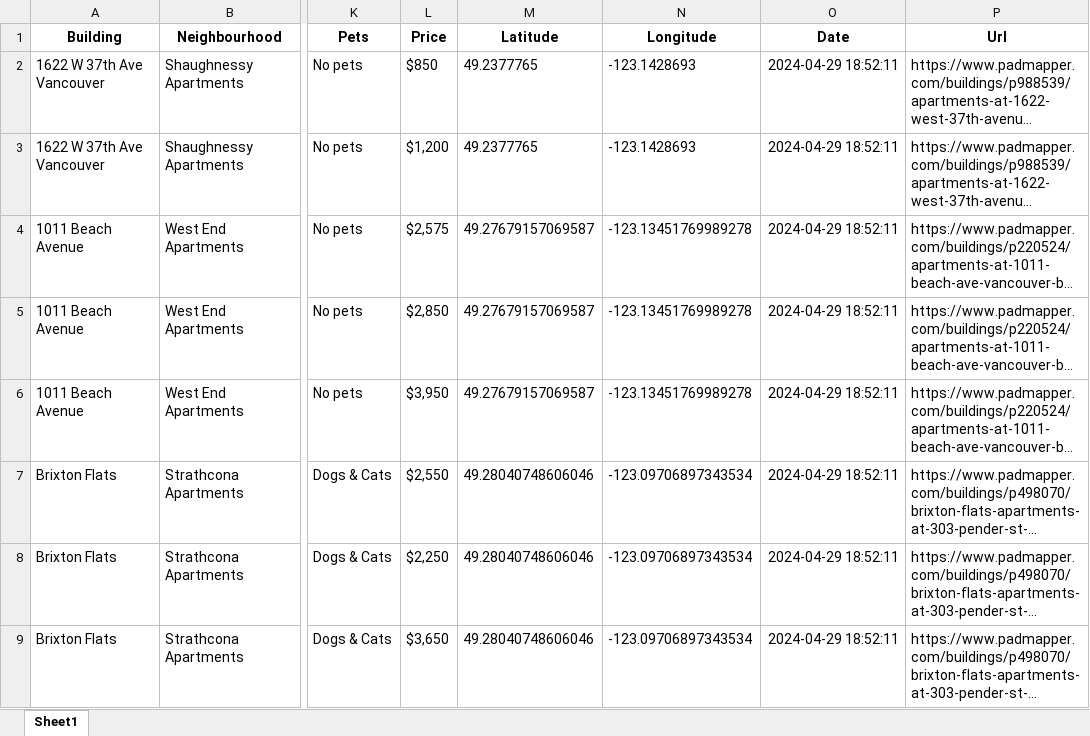
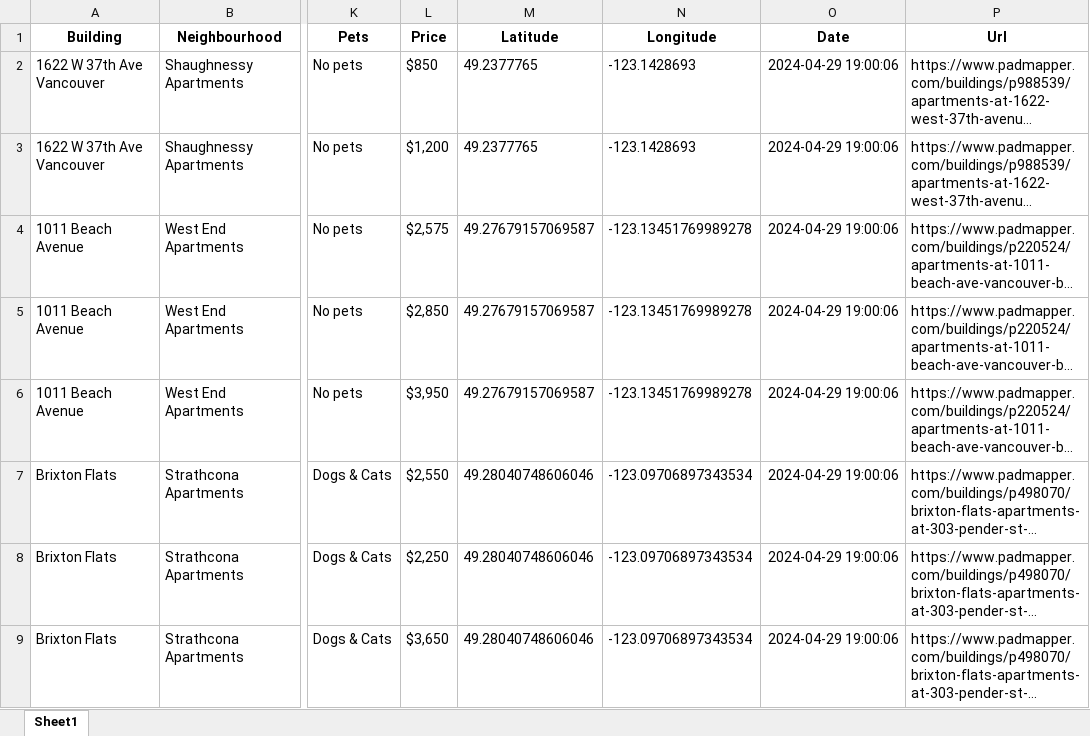
Before and after one commit to adamc-forum/RentalScraper, an Excel workbook: data/raw_data/04-2024_raw_listings.xlsx, sheet Sheet1, drawn as a sheet; only a part is shown, gaps mark what is left out; long unchanged cells end in …; values as stored, in another font and other column widths than the file's, no borders; the diff names each change by its address in the sheet, - before the commit and + after, or states it on an @@ line.

```diff
--- a/data/raw_data/04-2024_raw_listings.xlsx (sheet Sheet1)
+++ b/data/raw_data/04-2024_raw_listings.xlsx (sheet Sheet1)
-O2:O9 (Date): 2024-04-29 18:52:11
+O2:O9 (Date): 2024-04-29 19:00:06
```
Also changed, not shown: data/cleaned_data/04-2024_cleaned_listings.xlsx.
